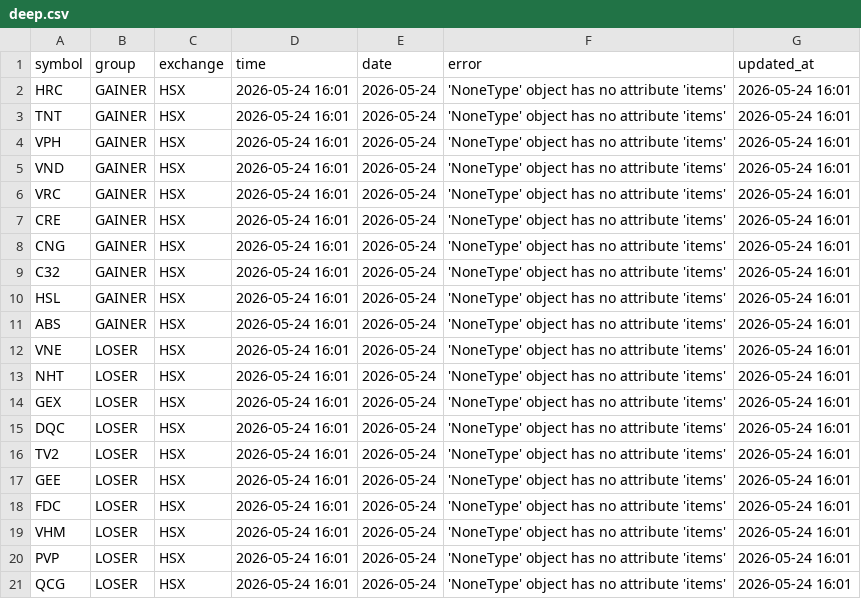
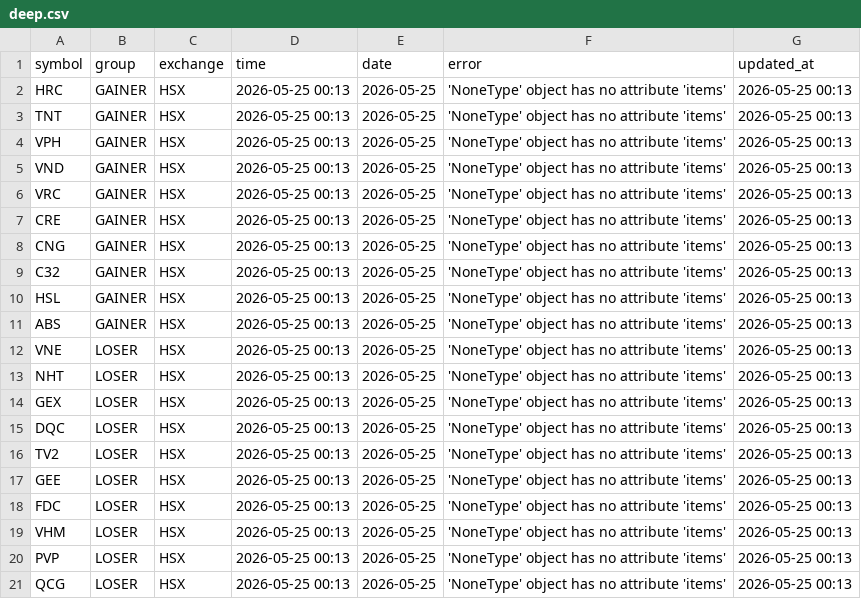
Before and after one commit to vn99instrumental-web/vnstock-cron-v2.0, a CSV file: output/deep.csv, drawn as a sheet.

```diff
--- a/output/deep.csv
+++ b/output/deep.csv
@@ -1,21 +1,21 @@
 symbol,group,exchange,time,date,error,updated_at
-HRC,GAINER,HSX,2026-05-24 16:01,2026-05-24,'NoneType' object has no attribute 'items',2026-05-24 16:01
-TNT,GAINER,HSX,2026-05-24 16:01,2026-05-24,'NoneType' object has no attribute 'items',2026-05-24 16:01
-VPH,GAINER,HSX,2026-05-24 16:01,2026-05-24,'NoneType' object has no attribute 'items',2026-05-24 16:01
-VND,GAINER,HSX,2026-05-24 16:01,2026-05-24,'NoneType' object has no attribute 'items',2026-05-24 16:01
-VRC,GAINER,HSX,2026-05-24 16:01,2026-05-24,'NoneType' object has no attribute 'items',2026-05-24 16:01
-CRE,GAINER,HSX,2026-05-24 16:01,2026-05-24,'NoneType' object has no attribute 'items',2026-05-24 16:01
-CNG,GAINER,HSX,2026-05-24 16:01,2026-05-24,'NoneType' object has no attribute 'items',2026-05-24 16:01
-C32,GAINER,HSX,2026-05-24 16:01,2026-05-24,'NoneType' object has no attribute 'items',2026-05-24 16:01
-HSL,GAINER,HSX,2026-05-24 16:01,2026-05-24,'NoneType' object has no attribute 'items',2026-05-24 16:01
-ABS,GAINER,HSX,2026-05-24 16:01,2026-05-24,'NoneType' object has no attribute 'items',2026-05-24 16:01
-VNE,LOSER,HSX,2026-05-24 16:01,2026-05-24,'NoneType' object has no attribute 'items',2026-05-24 16:01
-NHT,LOSER,HSX,2026-05-24 16:01,2026-05-24,'NoneType' object has no attribute 'items',2026-05-24 16:01
-GEX,LOSER,HSX,2026-05-24 16:01,2026-05-24,'NoneType' object has no attribute 'items',2026-05-24 16:01
-DQC,LOSER,HSX,2026-05-24 16:01,2026-05-24,'NoneType' object has no attribute 'items',2026-05-24 16:01
-TV2,LOSER,HSX,2026-05-24 16:01,2026-05-24,'NoneType' object has no attribute 'items',2026-05-24 16:01
-GEE,LOSER,HSX,2026-05-24 16:01,2026-05-24,'NoneType' object has no attribute 'items',2026-05-24 16:01
-FDC,LOSER,HSX,2026-05-24 16:01,2026-05-24,'NoneType' object has no attribute 'items',2026-05-24 16:01
-VHM,LOSER,HSX,2026-05-24 16:01,2026-05-24,'NoneType' object has no attribute 'items',2026-05-24 16:01
-PVP,LOSER,HSX,2026-05-24 16:01,2026-05-24,'NoneType' object has no attribute 'items',2026-05-24 16:01
-QCG,LOSER,HSX,2026-05-24 16:01,2026-05-24,'NoneType' object has no attribute 'items',2026-05-24 16:01
+HRC,GAINER,HSX,2026-05-25 00:13,2026-05-25,'NoneType' object has no attribute 'items',2026-05-25 00:13
+TNT,GAINER,HSX,2026-05-25 00:13,2026-05-25,'NoneType' object has no attribute 'items',2026-05-25 00:13
+VPH,GAINER,HSX,2026-05-25 00:13,2026-05-25,'NoneType' object has no attribute 'items',2026-05-25 00:13
+VND,GAINER,HSX,2026-05-25 00:13,2026-05-25,'NoneType' object has no attribute 'items',2026-05-25 00:13
+VRC,GAINER,HSX,2026-05-25 00:13,2026-05-25,'NoneType' object has no attribute 'items',2026-05-25 00:13
+CRE,GAINER,HSX,2026-05-25 00:13,2026-05-25,'NoneType' object has no attribute 'items',2026-05-25 00:13
+CNG,GAINER,HSX,2026-05-25 00:13,2026-05-25,'NoneType' object has no attribute 'items',2026-05-25 00:13
+C32,GAINER,HSX,2026-05-25 00:13,2026-05-25,'NoneType' object has no attribute 'items',2026-05-25 00:13
+HSL,GAINER,HSX,2026-05-25 00:13,2026-05-25,'NoneType' object has no attribute 'items',2026-05-25 00:13
+ABS,GAINER,HSX,2026-05-25 00:13,2026-05-25,'NoneType' object has no attribute 'items',2026-05-25 00:13
+VNE,LOSER,HSX,2026-05-25 00:13,2026-05-25,'NoneType' object has no attribute 'items',2026-05-25 00:13
+NHT,LOSER,HSX,2026-05-25 00:13,2026-05-25,'NoneType' object has no attribute 'items',2026-05-25 00:13
+GEX,LOSER,HSX,2026-05-25 00:13,2026-05-25,'NoneType' object has no attribute 'items',2026-05-25 00:13
+DQC,LOSER,HSX,2026-05-25 00:13,2026-05-25,'NoneType' object has no attribute 'items',2026-05-25 00:13
+TV2,LOSER,HSX,2026-05-25 00:13,2026-05-25,'NoneType' object has no attribute 'items',2026-05-25 00:13
+GEE,LOSER,HSX,2026-05-25 00:13,2026-05-25,'NoneType' object has no attribute 'items',2026-05-25 00:13
+FDC,LOSER,HSX,2026-05-25 00:13,2026-05-25,'NoneType' object has no attribute 'items',2026-05-25 00:13
+VHM,LOSER,HSX,2026-05-25 00:13,2026-05-25,'NoneType' object has no attribute 'items',2026-05-25 00:13
+PVP,LOSER,HSX,2026-05-25 00:13,2026-05-25,'NoneType' object has no attribute 'items',2026-05-25 00:13
+QCG,LOSER,HSX,2026-05-25 00:13,2026-05-25,'NoneType' object has no attribute 'items',2026-05-25 00:13
```
Also changed, not shown: output/ranking.csv, output/signals.csv, 7 other files.
